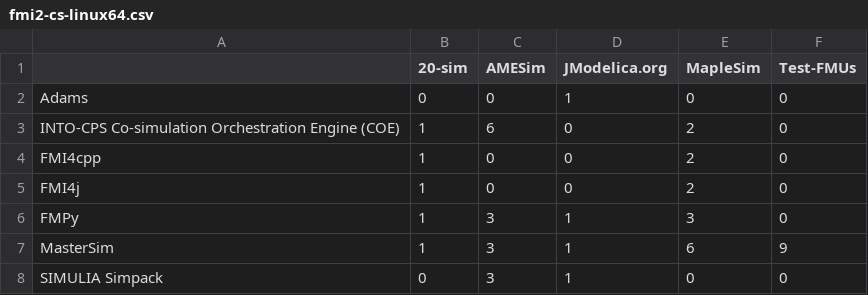
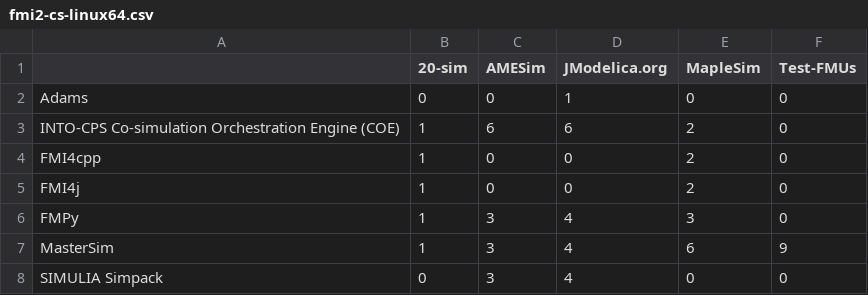
Before and after one commit to modelica/fmi-standard.org, a CSV file: _data/cross-check/fmi2-cs-linux64.csv, drawn as a sheet.

```diff
--- a/_data/cross-check/fmi2-cs-linux64.csv
+++ b/_data/cross-check/fmi2-cs-linux64.csv
@@ -2,7 +2,7 @@
 Adams,0,0,1,0,0
-INTO-CPS Co-simulation Orchestration Engine (COE),1,6,0,2,0
+INTO-CPS Co-simulation Orchestration Engine (COE),1,6,6,2,0
 FMI4cpp,1,0,0,2,0
 FMI4j,1,0,0,2,0
-FMPy,1,3,1,3,0
-MasterSim,1,3,1,6,9
-SIMULIA Simpack,0,3,1,0,0
+FMPy,1,3,4,3,0
+MasterSim,1,3,4,6,9
+SIMULIA Simpack,0,3,4,0,0
```
Also changed, not shown: _data/cross-check/fmi2-cs-win32.csv, _data/cross-check/fmi2-me-win32.csv, 2 other files.
